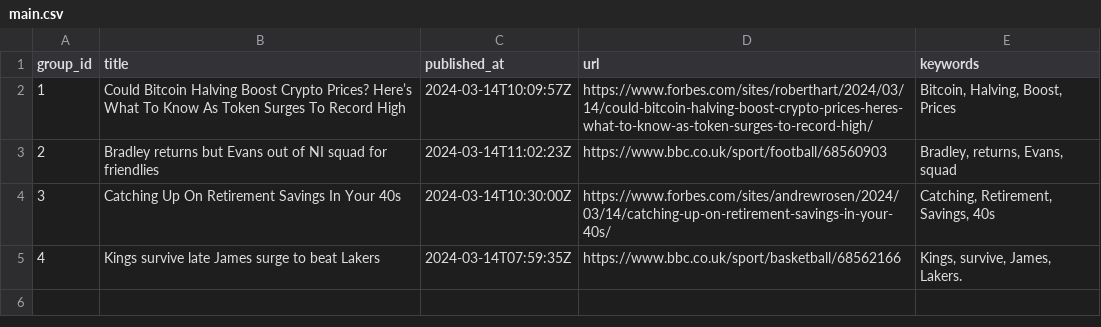
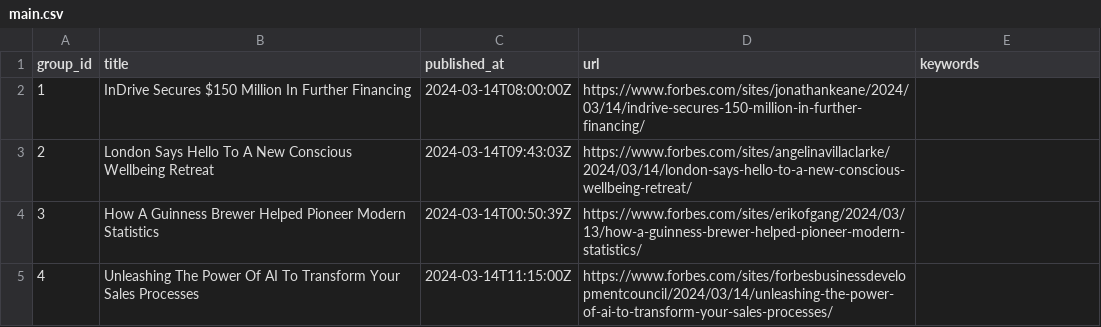
Before and after one commit to ritikaasri/newsgame, a CSV file: web/data/main.csv, drawn as a sheet.

Commit message:
Update news main.csv

```diff
--- a/web/data/main.csv
+++ b/web/data/main.csv
@@ -1,5 +1,5 @@
 group_id,title,published_at,url,keywords
-1,Could Bitcoin Halving Boost Crypto Prices? Here’s What To Know As Token Surges To Record High,2024-03-14T10:09:57Z,https://www.forbes.com/sites/roberthart/2024/03/14/could-bitcoin-halving-boost-crypto-prices-heres-what-to-know-as-token-surges-to-record-high/,"Bitcoin, Halving, Boost, Prices"
-2,Bradley returns but Evans out of NI squad for friendlies,2024-03-14T11:02:23Z,https://www.bbc.co.uk/sport/football/68560903,"Bradley, returns, Evans, squad"
-3,Catching Up On Retirement Savings In Your 40s,2024-03-14T10:30:00Z,https://www.forbes.com/sites/andrewrosen/2024/03/14/catching-up-on-retirement-savings-in-your-40s/,"Catching, Retirement, Savings, 40s"
-4,Kings survive late James surge to beat Lakers,2024-03-14T07:59:35Z,https://www.bbc.co.uk/sport/basketball/68562166,"Kings, survive, James, Lakers."
+1,InDrive Secures $150 Million In Further Financing,2024-03-14T08:00:00Z,https://www.forbes.com/sites/jonathankeane/2024/03/14/indrive-secures-150-million-in-further-financing/,
+2,London Says Hello To A New Conscious Wellbeing Retreat,2024-03-14T09:43:03Z,https://www.forbes.com/sites/angelinavillaclarke/2024/03/14/london-says-hello-to-a-new-conscious-wellbeing-retreat/,
+3,How A Guinness Brewer Helped Pioneer Modern Statistics,2024-03-14T00:50:39Z,https://www.forbes.com/sites/erikofgang/2024/03/13/how-a-guinness-brewer-helped-pioneer-modern-statistics/,
+4,Unleashing The Power Of AI To Transform Your Sales Processes,2024-03-14T11:15:00Z,https://www.forbes.com/sites/forbesbusinessdevelopmentcouncil/2024/03/14/unleashing-the-power-of-ai-to-transform-your-sales-processes/,
```
